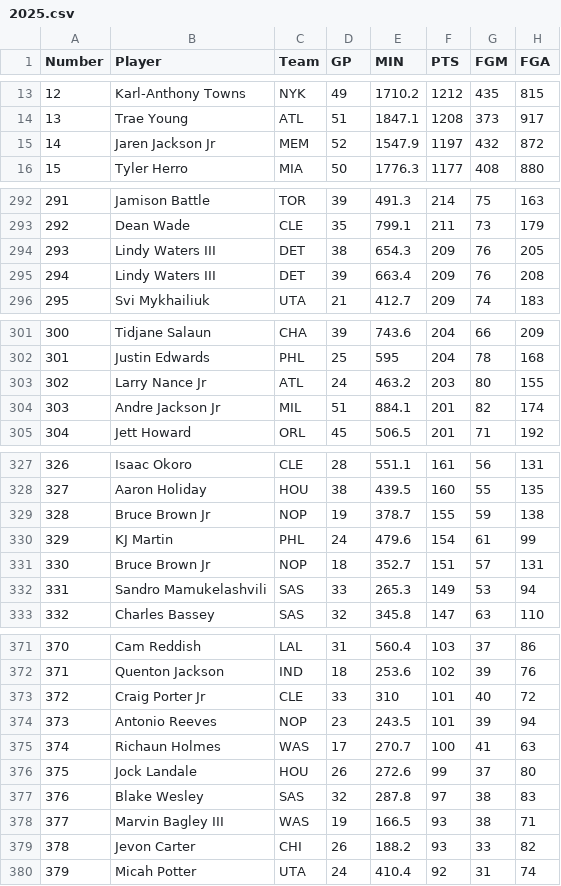
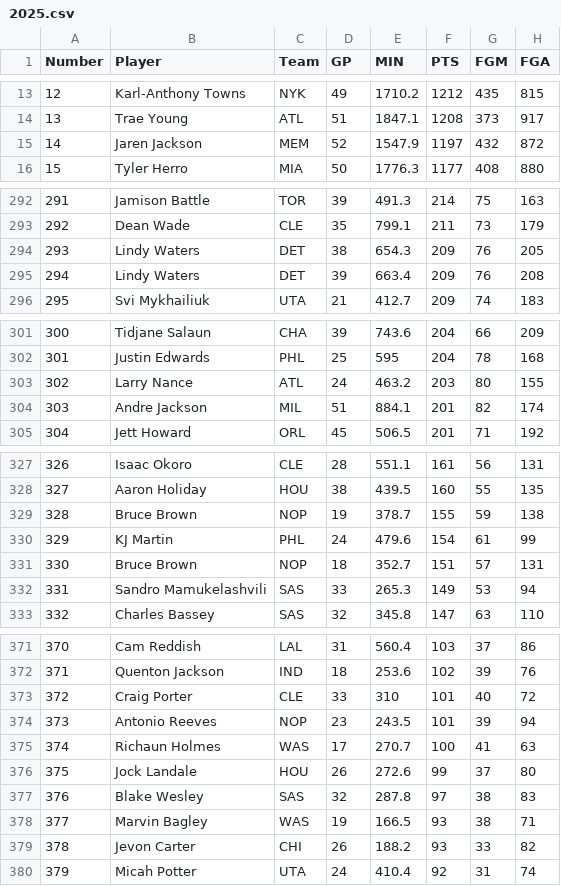
Before and after one commit to frosted/chumpball, a CSV file: 2025.csv, drawn as a sheet; only a part is shown, gaps mark what is left out; the diff covers the shown part only; the diff names each change by its address in the sheet, - before the commit and + after, or states it on an @@ line.

```diff
--- a/2025.csv
+++ b/2025.csv
-B15 (Player): Jaren Jackson Jr
+B15 (Player): Jaren Jackson
-B294:B295 (Player): Lindy Waters III
+B294:B295 (Player): Lindy Waters
-B303 (Player): Larry Nance Jr
+B303 (Player): Larry Nance
-B304 (Player): Andre Jackson Jr
+B304 (Player): Andre Jackson
-B329 (Player): Bruce Brown Jr
+B329 (Player): Bruce Brown
-B331 (Player): Bruce Brown Jr
+B331 (Player): Bruce Brown
-B373 (Player): Craig Porter Jr
+B373 (Player): Craig Porter
-B378 (Player): Marvin Bagley III
+B378 (Player): Marvin Bagley
```
Also changed, not shown: 26 edited cells elsewhere in this file.
